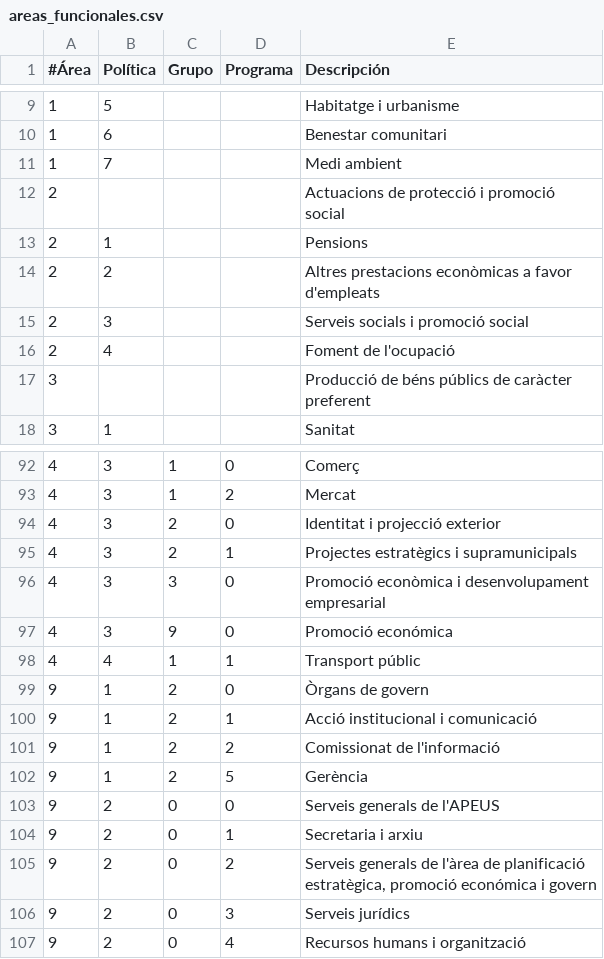
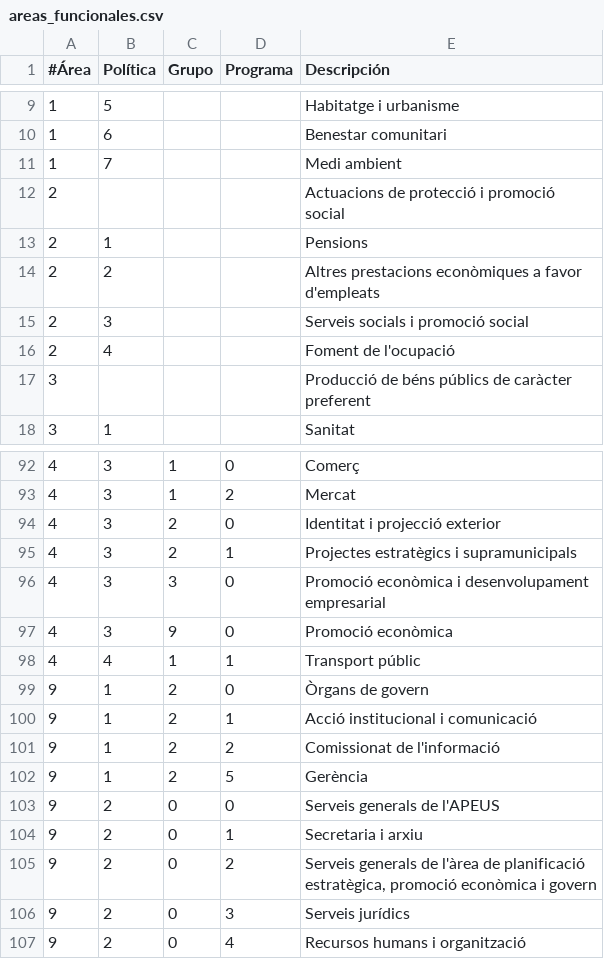
Before and after one commit to civio/presupuesto-rubi, a CSV file: data/ca/areas_funcionales.csv, drawn as a sheet; only a part is shown, gaps mark what is left out.

Commit message:
Fix typo

```diff
--- a/data/ca/areas_funcionales.csv
+++ b/data/ca/areas_funcionales.csv
@@ -13,3 +13,3 @@
 2,1,,,Pensions
-2,2,,,Altres prestacions econòmicas a favor d'empleats
+2,2,,,Altres prestacions econòmiques a favor d'empleats
 2,3,,,Serveis socials i promoció social
@@ -96,3 +96,3 @@
 4,3,3,0,Promoció econòmica i desenvolupament empresarial
-4,3,9,0,Promoció económica
+4,3,9,0,Promoció econòmica
 4,4,1,1,Transport públic
@@ -104,3 +104,3 @@
 9,2,0,1,Secretaria i arxiu
-9,2,0,2,"Serveis generals de l'àrea de planificació estratègica, promoció económica i govern"
+9,2,0,2,"Serveis generals de l'àrea de planificació estratègica, promoció econòmica i govern"
 9,2,0,3,Serveis jurídics
```
